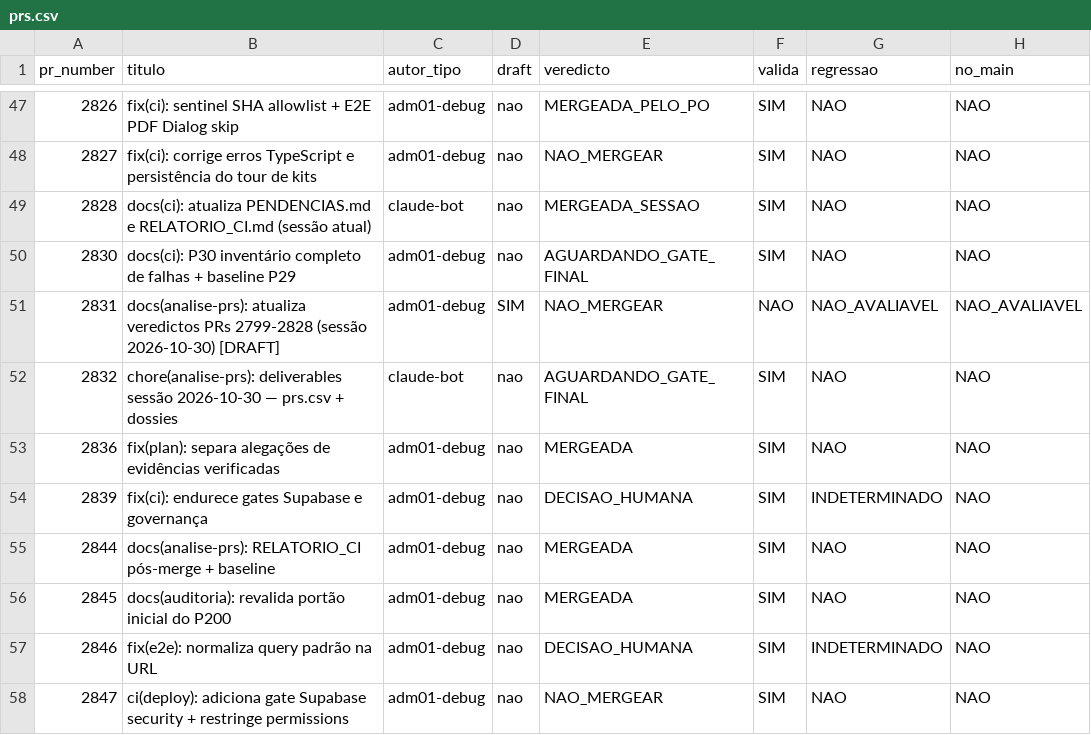
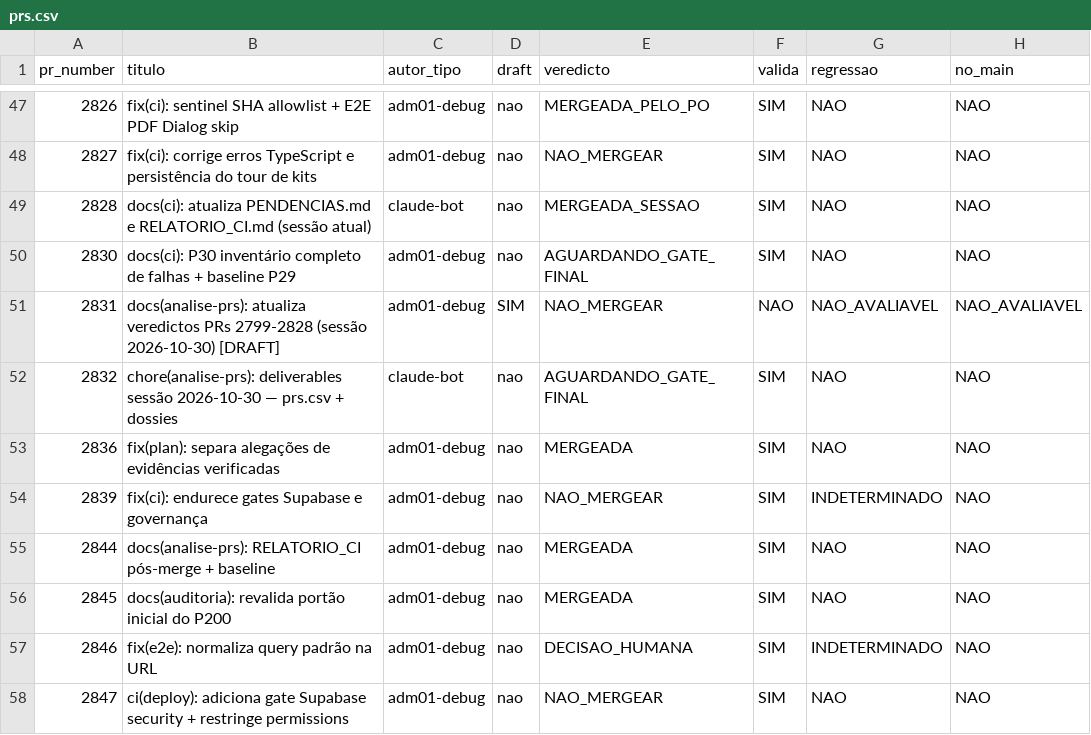
Before and after one commit to adm01-debug/Promo_Gifts_V4, a CSV file: analise-prs/prs.csv, drawn as a sheet; only a part is shown, gaps mark what is left out; the diff names each change by its address in the sheet, - before the commit and + after, or states it on an @@ line.

```diff
--- a/analise-prs/prs.csv
+++ b/analise-prs/prs.csv
-E54 (veredicto): DECISAO_HUMANA
+E54 (veredicto): NAO_MERGEAR
```
Also changed, not shown: 1 other file.
